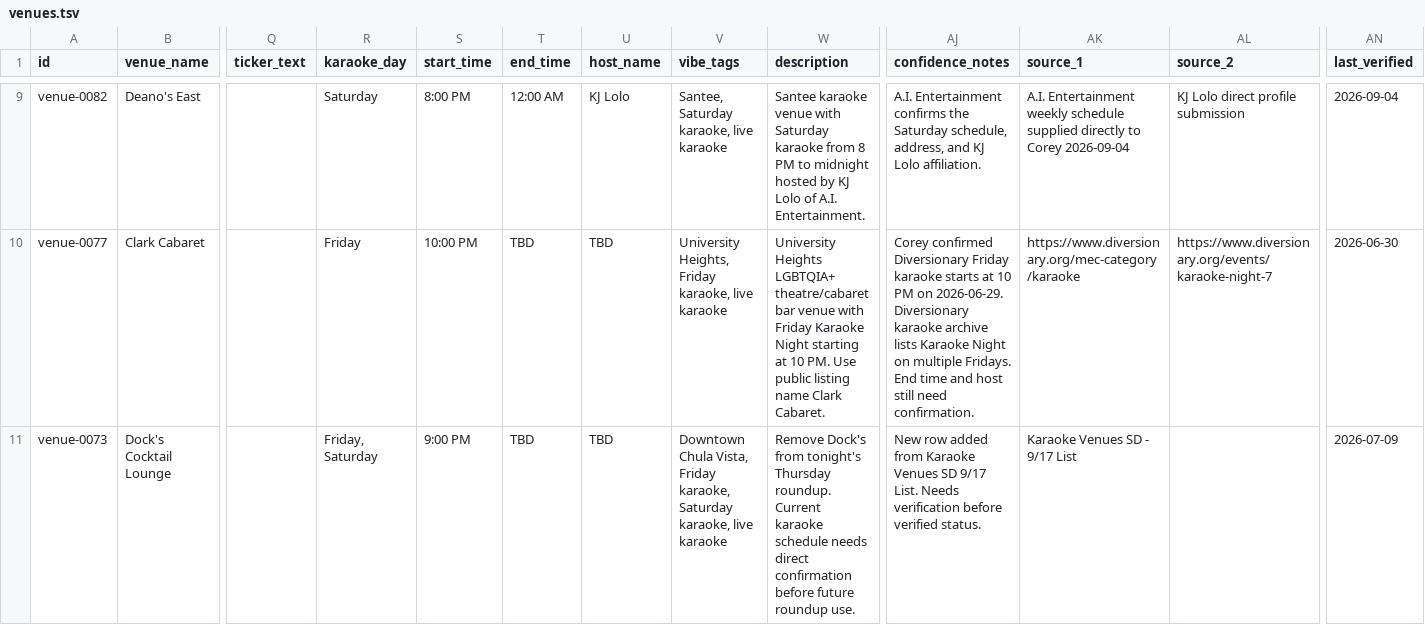
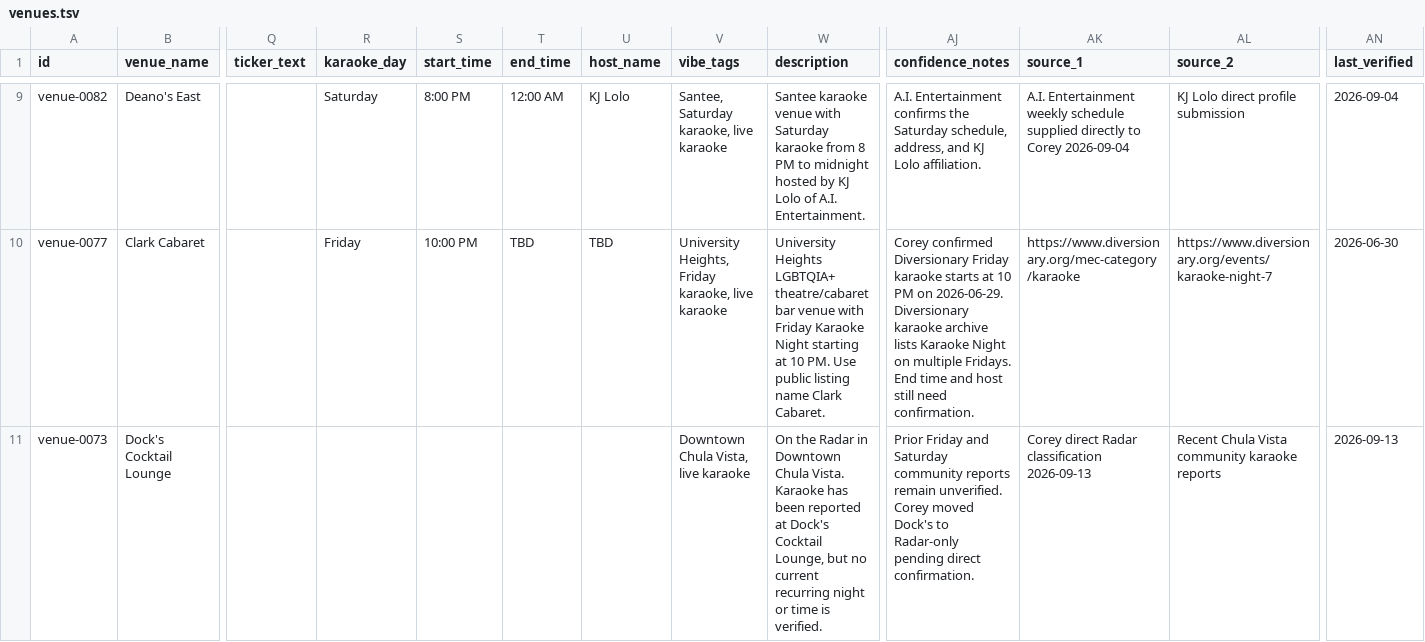
Before and after one commit to whiteinkcreates/singhub, a TSV file: public/data/venues.tsv, drawn as a sheet; only a part is shown, gaps mark what is left out; the diff covers the shown part only; the diff names each change by its address in the sheet, - before the commit and + after, or states it on an @@ line.

```diff
--- a/public/data/venues.tsv
+++ b/public/data/venues.tsv
-R11 (karaoke_day): Friday, Saturday
+R11 (karaoke_day): (empty)
-S11 (start_time): 9:00 PM
+S11 (start_time): (empty)
-T11 (end_time): TBD
+T11 (end_time): (empty)
-U11 (host_name): TBD
+U11 (host_name): (empty)
-V11 (vibe_tags): …Chula Vista, Friday karaoke, Saturday karaoke, live karaoke
+V11 (vibe_tags): …Chula Vista, live karaoke
-W11 (description): Remove Dock's from tonight's Thursday roundup. Current karaoke schedule needs direct confirmation before future roundup use.
+W11 (description): On the Radar in Downtown Chula Vista. Karaoke has been reported at Dock's Cocktail Lounge, but no current recurring night or time is verified.
-AJ11 (confidence_notes): New row added from Karaoke Venues SD 9/17 List. Needs verification before verified status.
+AJ11 (confidence_notes): Prior Friday and Saturday community reports remain unverified. Corey moved Dock's to Radar-only pending direct confirmation.
-AK11 (source_1): Karaoke Venues SD - 9/17 List
+AK11 (source_1): Corey direct Radar classification 2026-09-13
-AL11 (source_2): (empty)
+AL11 (source_2): Recent Chula Vista community karaoke reports
-AN11 (last_verified): 2026-07-09
+AN11 (last_verified): 2026-09-13
```
Also changed, not shown: 17 edited cells elsewhere in this file, public/data/events_by_night.tsv, 3 other files.
